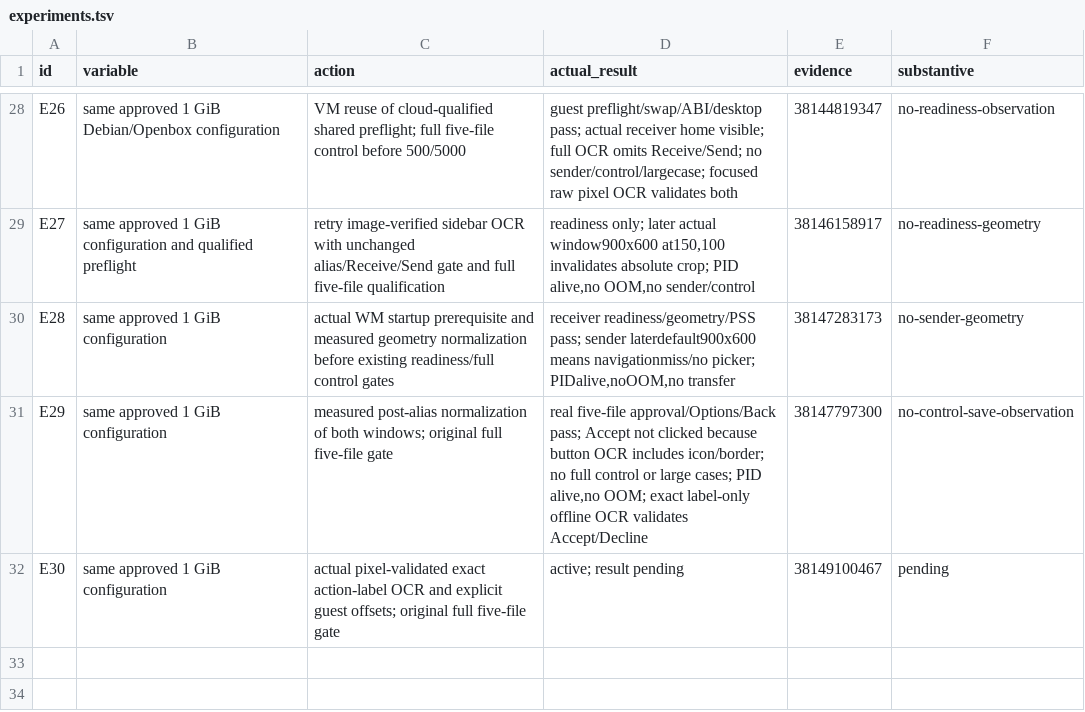
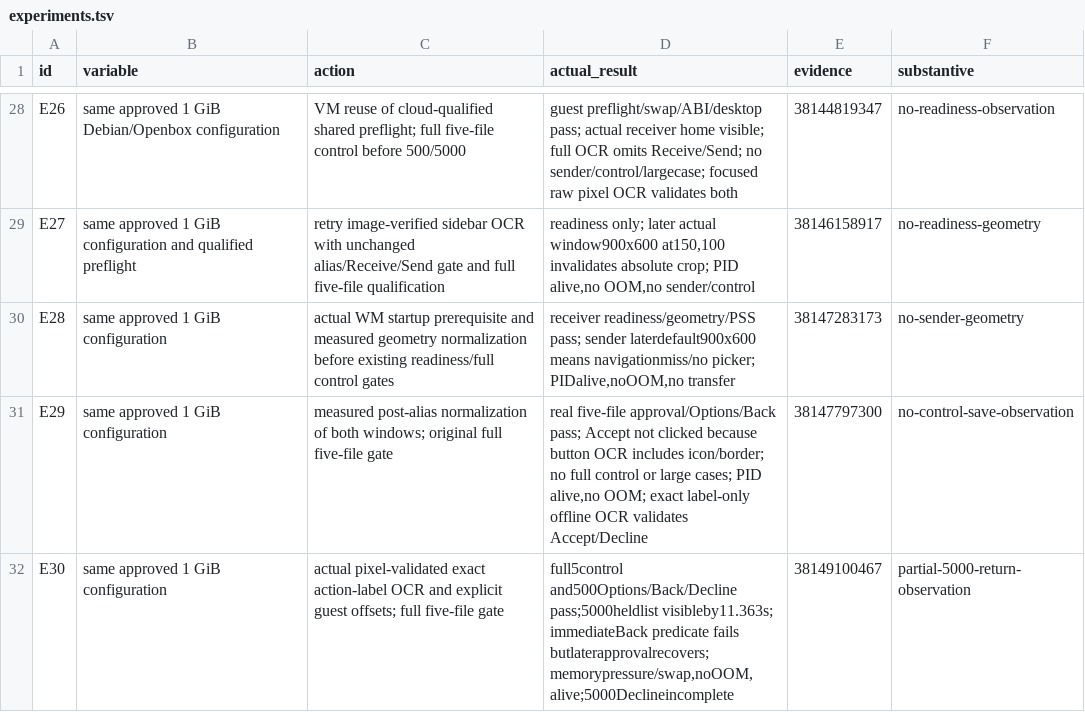
Before and after one commit to ShlomoCode/localsend, a TSV file: evidence/experiments.tsv, drawn as a sheet; only a part is shown, gaps mark what is left out.

Commit message:
fix: wait for observed memory probe return transitions

```diff
--- a/evidence/experiments.tsv
+++ b/evidence/experiments.tsv
@@ -31,2 +31,2 @@ E28	same approved 1 GiB configuration	actual WM startup prerequisite and measure
 E29	same approved 1 GiB configuration	measured post-alias normalization of both windows; original full five-file gate	real five-file approval/Options/Back pass; Accept not clicked because button OCR includes icon/border; no full control or large cases; PID alive,no OOM; exact label-only offline OCR validates Accept/Decline	38147797300	no-control-save-observation
-E30	same approved 1 GiB configuration	actual pixel-validated exact action-label OCR and explicit guest offsets; original full five-file gate	active; result pending	38149100467	pending
+E30	same approved 1 GiB configuration	actual pixel-validated exact action-label OCR and explicit guest offsets; full five-file gate	full5control and500Options/Back/Decline pass;5000heldlist visibleby11.363s; immediateBack predicate fails butlaterapprovalrecovers; memorypressure/swap,noOOM,alive;5000Declineincomplete	38149100467	partial-5000-return-observation
```
Also changed, not shown: 3 other files.
